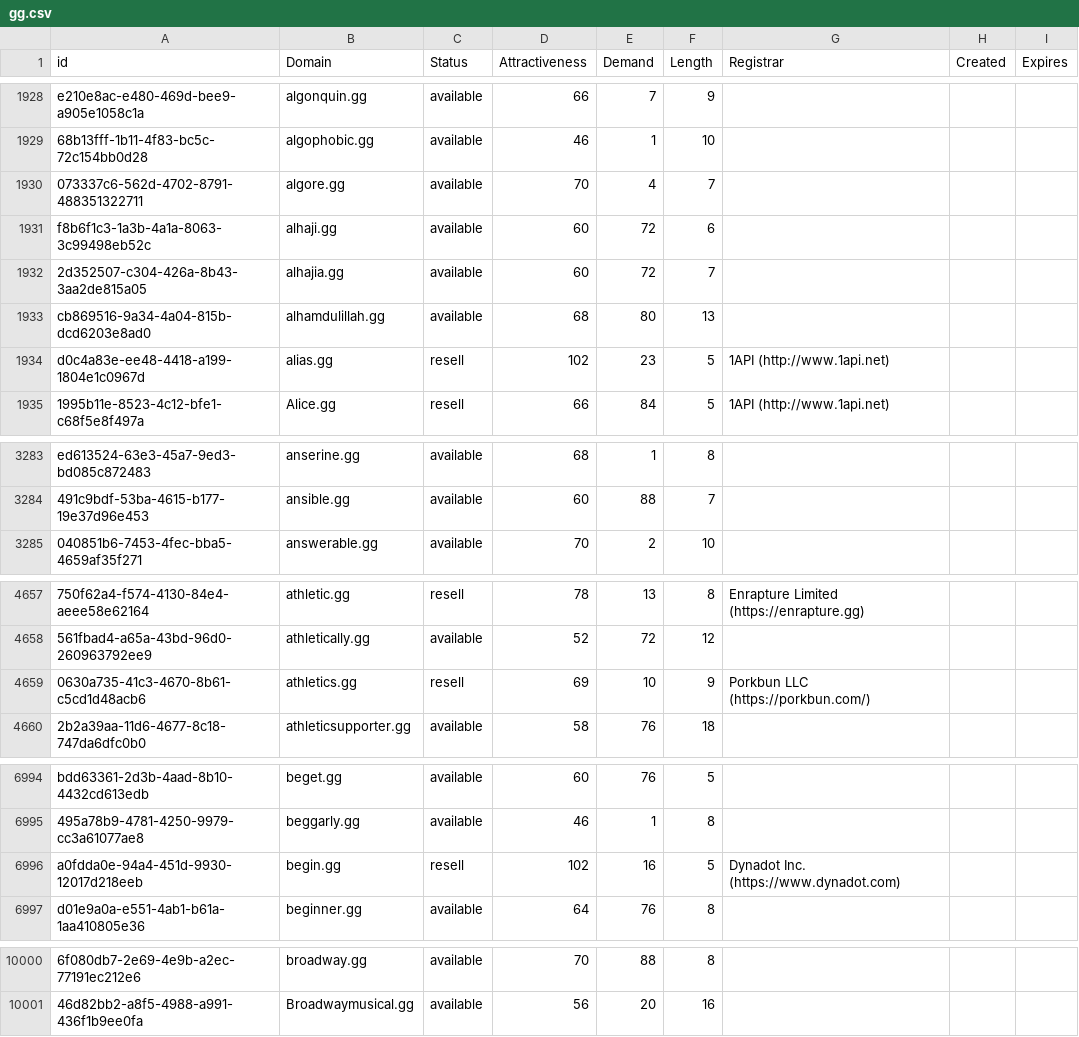
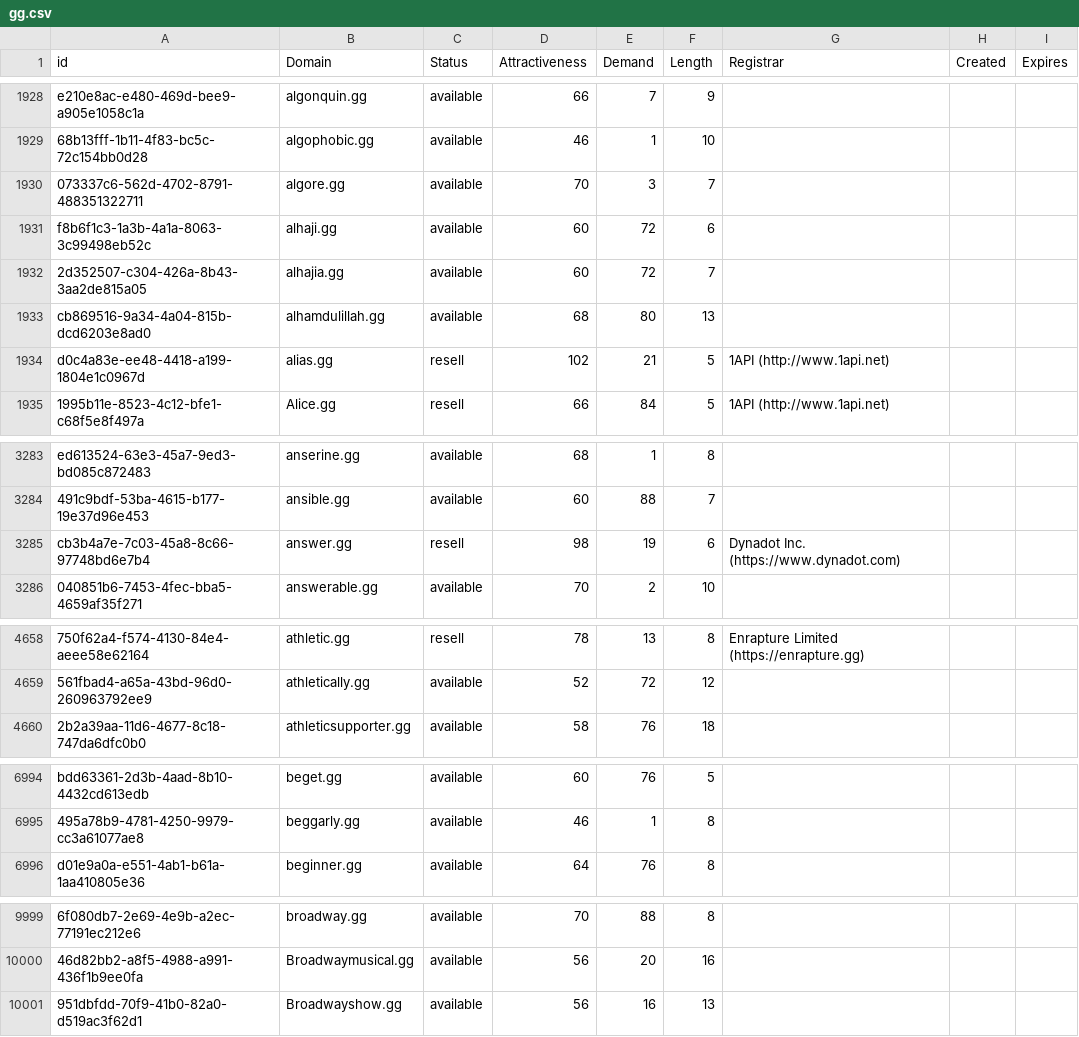
Before and after one commit to UniqueDomains/gg-oneword-domains, a CSV file: gg.csv, drawn as a sheet; only a part is shown, gaps mark what is left out; removed rows and columns are numbered as before the commit, all else as after; the diff covers the shown part only; the diff names each change by its address in the sheet, - before the commit and + after, or states it on an @@ line.

Commit message:
Domains update

```diff
--- a/gg.csv
+++ b/gg.csv
-E1930 (Demand): 4
+E1930 (Demand): 3
-E1934 (Demand): 23
+E1934 (Demand): 21
+row 3285: cb3b4a7e-7c03-45a8-8c66-97748bd6e7b4 | answer.gg | resell | 98 | 19 | 6 | Dynadot Inc. (https://www.dynadot.com)
-row 4659: 0630a735-41c3-4670-8b61-c5cd1d48acb6 | athletics.gg | resell | 69 | 10 | 9 | Porkbun LLC (https://porkbun.com/)
-row 6996: a0fdda0e-94a4-451d-9930-12017d218eeb | begin.gg | resell | 102 | 16 | 5 | Dynadot Inc. (https://www.dynadot.com)
+row 10001: 951dbfdd-70f9-41b0-82a0-d519ac3f62d1 | Broadwayshow.gg | available | 56 | 16 | 13
```
Also changed, not shown: 49 edited cells elsewhere in this file, 2 other files.
